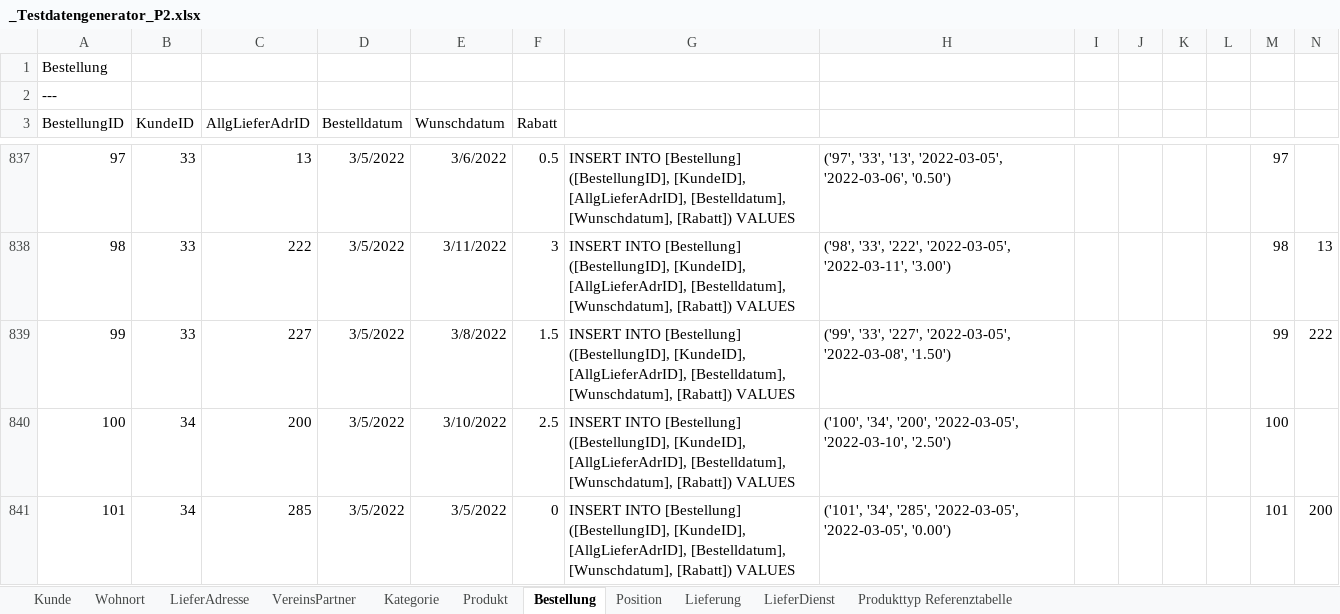
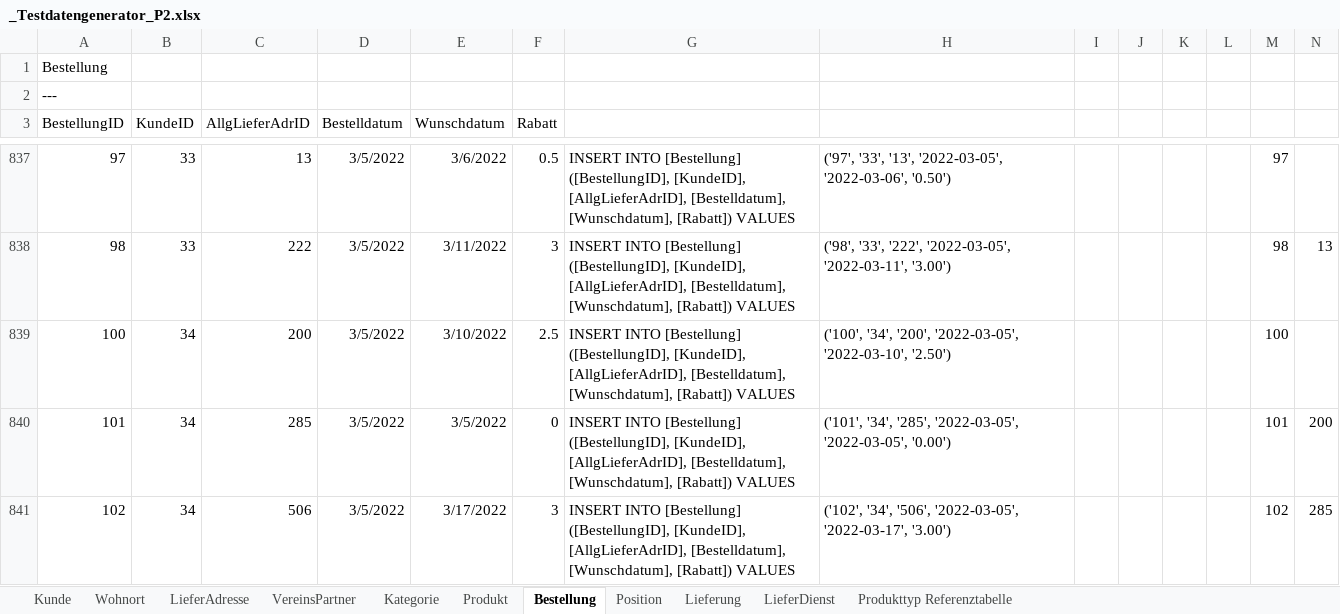
Before and after one commit to m2data/Willibald-Data, an Excel workbook: Webshop/Testdaten Periode 2/_Testdatengenerator_P2.xlsx, sheet Bestellung, drawn as a sheet; only a part is shown, gaps mark what is left out; the shorter side is filled out with more unchanged rows; values as stored, in another font and other column widths than the file's, no borders; the diff covers the shown part only; the diff names each change by its address in the sheet, - before the commit and + after, or states it on an @@ line.

```diff
--- a/Webshop/Testdaten Periode 2/_Testdatengenerator_P2.xlsx (sheet Bestellung)
+++ b/Webshop/Testdaten Periode 2/_Testdatengenerator_P2.xlsx (sheet Bestellung)
-row 839: 99 | 33 | 227 | 3/5/2022 | 3/8/2022 | 1.5 | INSERT INTO [Bestellung] ([BestellungID], [KundeID], [AllgLieferAdrID], [Bestelldatum], [Wunschdatum], [Rabatt]) VALUES | ('99', '33', '227', '2022-03-05', '2022-03-08', '1.50') |  |  |  |  | 99 | 222
```
Also changed, not shown: 2 removed rows elsewhere in this sheet, sheet Lieferung, sheet Position, Roadshow/Tag 1/_Testdatengenerator_RS1.xlsx, Roadshow/Tag 2/_Testdatengenerator_RS2.xlsx, 23 other files.
